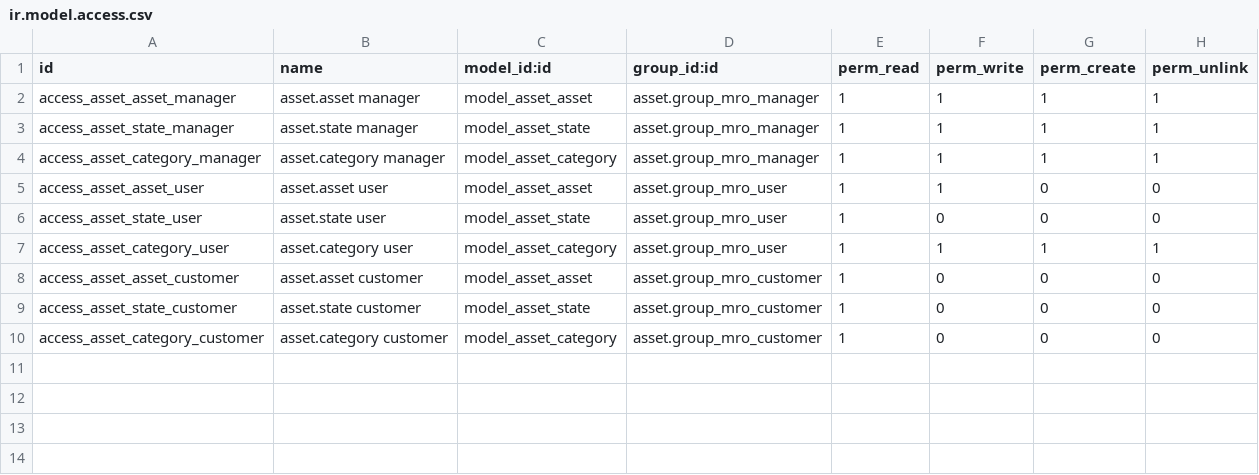
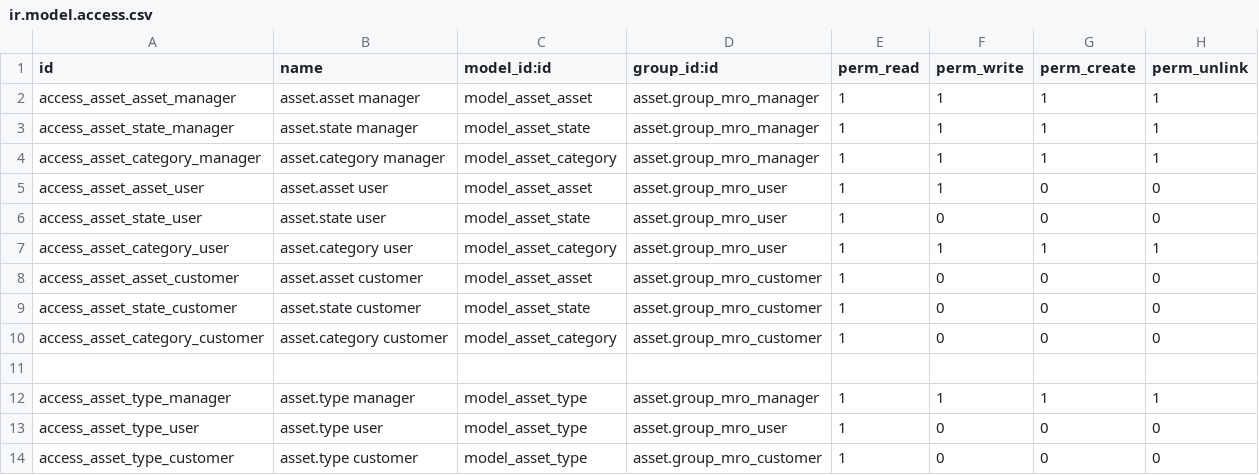
Before and after one commit to izzihector/fibercomv13, a CSV file: asset/security/ir.model.access.csv, drawn as a sheet.

```diff
--- a/asset/security/ir.model.access.csv
+++ b/asset/security/ir.model.access.csv
@@ -10 +10,5 @@ access_asset_state_customer,asset.state customer,model_asset_state,asset.group_m
 access_asset_category_customer,asset.category customer,model_asset_category,asset.group_mro_customer,1,0,0,0
+
+access_asset_type_manager,asset.type manager,model_asset_type,asset.group_mro_manager,1,1,1,1
+access_asset_type_user,asset.type user,model_asset_type,asset.group_mro_user,1,0,0,0
+access_asset_type_customer,asset.type customer,model_asset_type,asset.group_mro_customer,1,0,0,0
```
Also changed, not shown: 2 other files.
